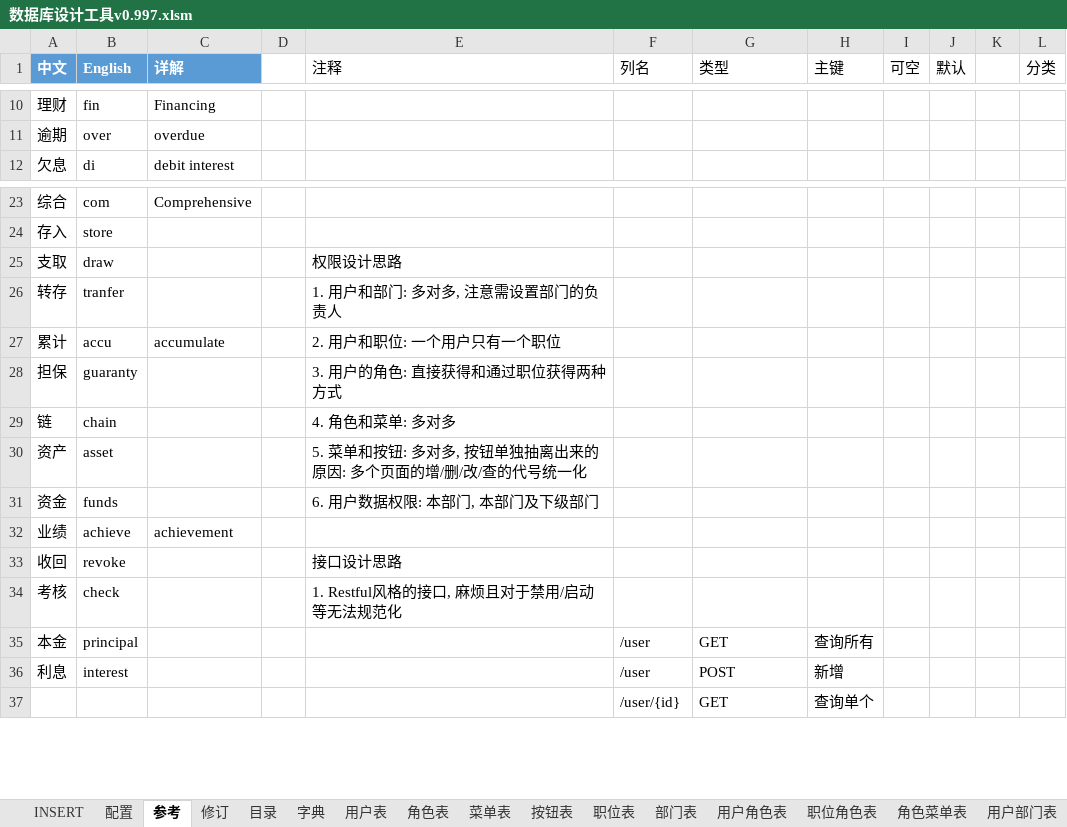
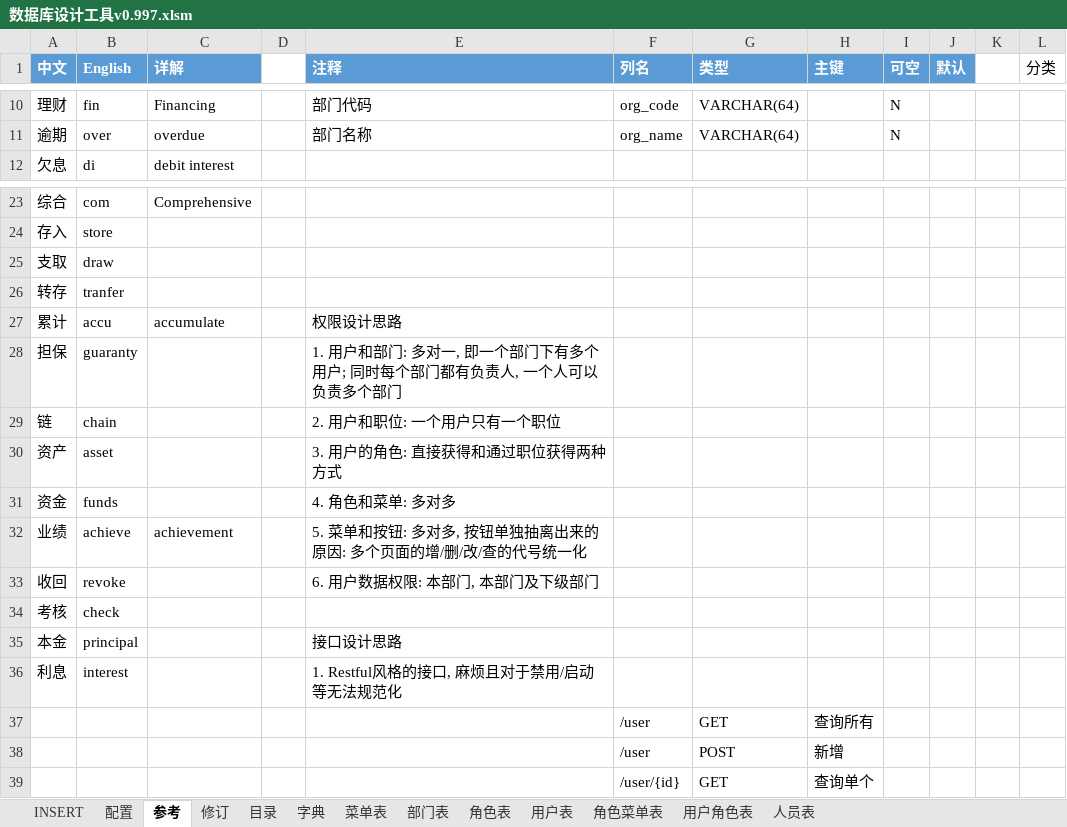
Before and after one commit to hepengju/ExcelVBAUtils, an Excel workbook: 01_数据库设计工具/数据库设计工具v0.997.xlsm, sheet 参考, drawn as a sheet; only a part is shown, gaps mark what is left out; values as stored, in another font and other column widths than the file's, no borders; charts and pictures and conditional formats and table styles not drawn; addresses are those after the commit; rows hold the shown columns only; the diff covers the shown part only; the diff names each change by its address in the sheet, - before the commit and + after, or states it on an @@ line.

```diff
--- a/01_数据库设计工具/数据库设计工具v0.997.xlsm (sheet 参考)
+++ b/01_数据库设计工具/数据库设计工具v0.997.xlsm (sheet 参考)
-sheet tab: 按钮表
-sheet tab: 职位表
-sheet tab: 职位角色表
-sheet tab: 用户部门表
@@ sheet tab order changed: INSERT | 配置 | 参考 | 修订 | 目录 | 字典 | 菜单表 | 部门表 | 角色表 | 用户表 | 角色菜单表 | 用户角色表 | 人员表 @@
@@ E1:J1 fill: none → #5B9BD5, bold: off → on, text colour: black → #FFFFFF @@
-E10 (注释): (empty)
+E10 (注释): 部门代码
-F10 (列名): (empty)
+F10 (列名): org_code
-G10:G11 (类型): (empty)
+G10:G11 (类型): VARCHAR(64)
-I10:I11 (可空): (empty)
+I10:I11 (可空): N
-E11 (注释): (empty)
+E11 (注释): 部门名称
-F11 (列名): (empty)
+F11 (列名): org_name
-E25 (注释): 权限设计思路
+E25 (注释): (empty)
-E26 (注释): 1. 用户和部门: 多对多, 注意需设置部门的负责人
+E26 (注释): (empty)
-E27 (注释): 2. 用户和职位: 一个用户只有一个职位
+E27 (注释): 权限设计思路
-E28 (注释): 3. 用户的角色: 直接获得和通过职位获得两种方式
+E28 (注释): 1. 用户和部门: 多对一, 即一个部门下有多个用户; 同时每个部门都有负责人, 一个人可以负责多个部门
-E29 (注释): 4. 角色和菜单: 多对多
+E29 (注释): 2. 用户和职位: 一个用户只有一个职位
-E30 (注释): 5. 菜单和按钮: 多对多, 按钮单独抽离出来的原因: 多个页面的增/删/改/查的代号统一化
+E30 (注释): 3. 用户的角色: 直接获得和通过职位获得两种方式
-E31 (注释): 6. 用户数据权限: 本部门, 本部门及下级部门
+E31 (注释): 4. 角色和菜单: 多对多
-E32 (注释): (empty)
+E32 (注释): 5. 菜单和按钮: 多对多, 按钮单独抽离出来的原因: 多个页面的增/删/改/查的代号统一化
-E33 (注释): 接口设计思路
+E33 (注释): 6. 用户数据权限: 本部门, 本部门及下级部门
-E34 (注释): 1. Restful风格的接口, 麻烦且对于禁用/启动等无法规范化
+E34 (注释): (empty)
+row 35: 本金 | principal |  |  | 接口设计思路
+row 36: 利息 | interest |  |  | 1. Restful风格的接口, 麻烦且对于禁用/启动等无法规范化
-A37 (中文): 本金
+A37 (中文): (empty)
-B37 (English): principal
+B37 (English): (empty)
-A38 (中文): 利息
+A38 (中文): (empty)
-B38 (English): interest
+B38 (English): (empty)
```
Also changed, not shown: 32 edited cells and cell formats elsewhere in this sheet, sheet 字典, sheet 配置, sheet 用户表, sheet 部门表, sheet 菜单表, sheet 角色表, 4 more sheets, other sheet tabs, hidden cells, charts or pictures.
